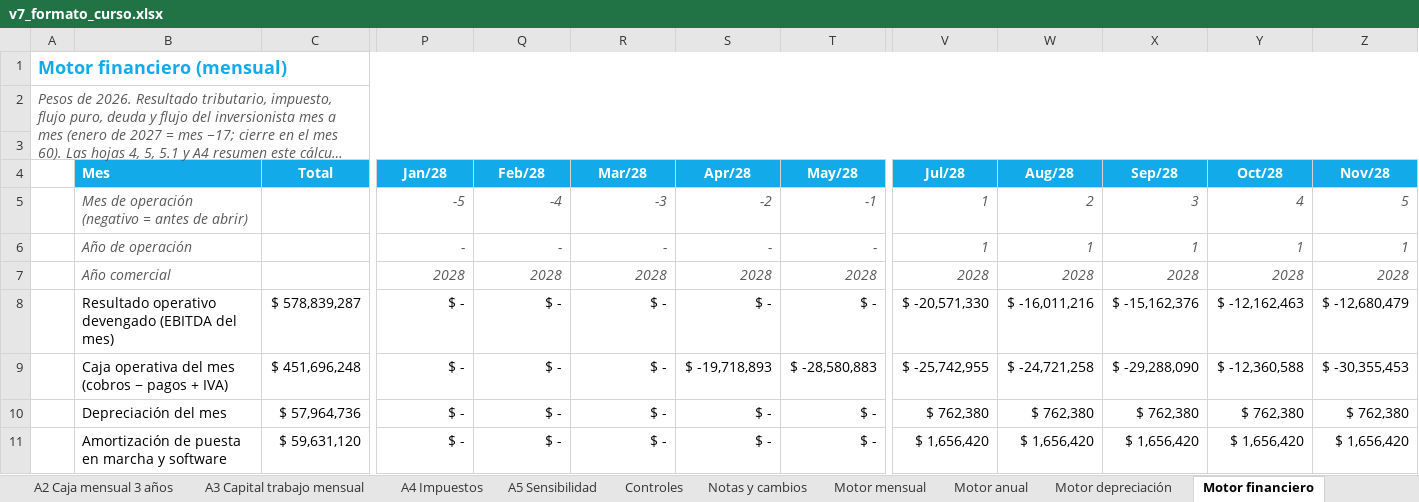
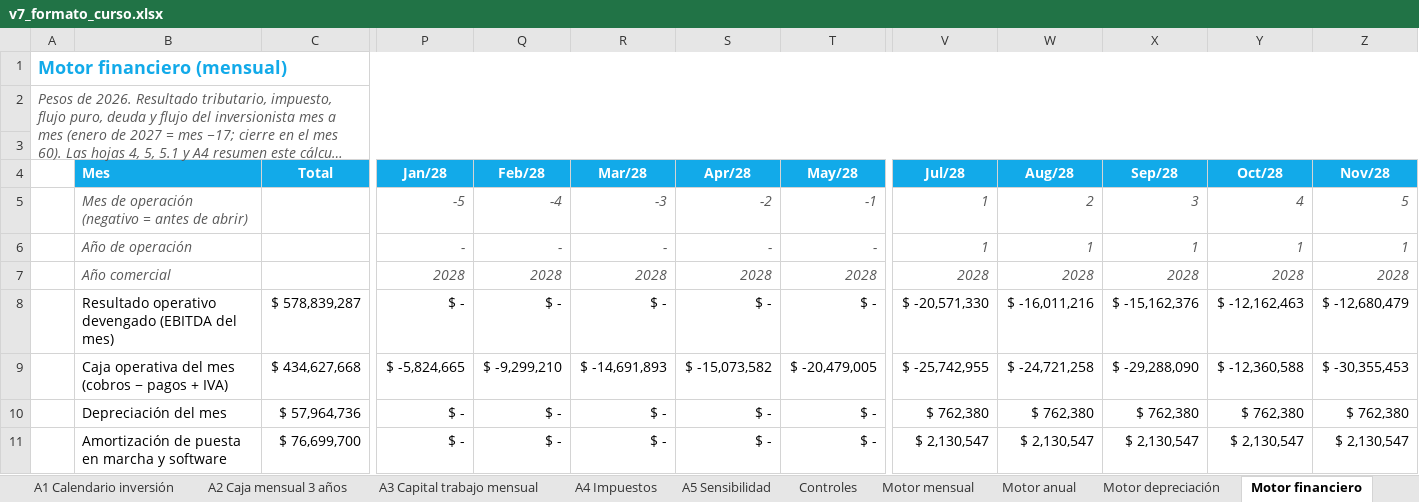
Before and after one commit to diegoaam0109-ux/lumine, an Excel workbook: integrador-2/fase-4/excel/v7_formato_curso.xlsx, sheet Motor financiero, drawn as a sheet; only a part is shown, gaps mark what is left out; long unchanged cells end in …; values as stored, in another font and other column widths than the file's, no borders; the diff covers the shown part only; the diff names each change by its address in the sheet, - before the commit and + after, or states it on an @@ line.

```diff
--- a/integrador-2/fase-4/excel/v7_formato_curso.xlsx (sheet Motor financiero)
+++ b/integrador-2/fase-4/excel/v7_formato_curso.xlsx (sheet Motor financiero)
-sheet tab: Notas y cambios
-C9 (Total): $ 451,696,248
+C9 (Total): $ 434,627,668
-P9 (Jan/28): $ -
+P9 (Jan/28): $ -5,824,665
-Q9 (Feb/28): $ -
+Q9 (Feb/28): $ -9,299,210
-R9 (Mar/28): $ -
+R9 (Mar/28): $ -14,691,893
-S9 (Apr/28): $ -19,718,893
+S9 (Apr/28): $ -15,073,582
-T9 (May/28): $ -28,580,883
+T9 (May/28): $ -20,479,005
-C11 (Total): $ 59,631,120
+C11 (Total): $ 76,699,700
-V11 (Jul/28): $ 1,656,420
+V11 (Jul/28): $ 2,130,547
-W11 (Aug/28): $ 1,656,420
+W11 (Aug/28): $ 2,130,547
-X11 (Sep/28): $ 1,656,420
+X11 (Sep/28): $ 2,130,547
-Y11 (Oct/28): $ 1,656,420
+Y11 (Oct/28): $ 2,130,547
-Z11 (Nov/28): $ 1,656,420
+Z11 (Nov/28): $ 2,130,547
```
Also changed, not shown: 437 edited cells elsewhere in this sheet, sheet Motor sensibilidad, sheet 5.1 Tabla de amortización, sheet Datos del tablero, sheet Datos, sheet Motor mensual, sheet Escenarios y cambios, 15 more sheets, formulas that keep their value, charts or pictures, 10 other files.
